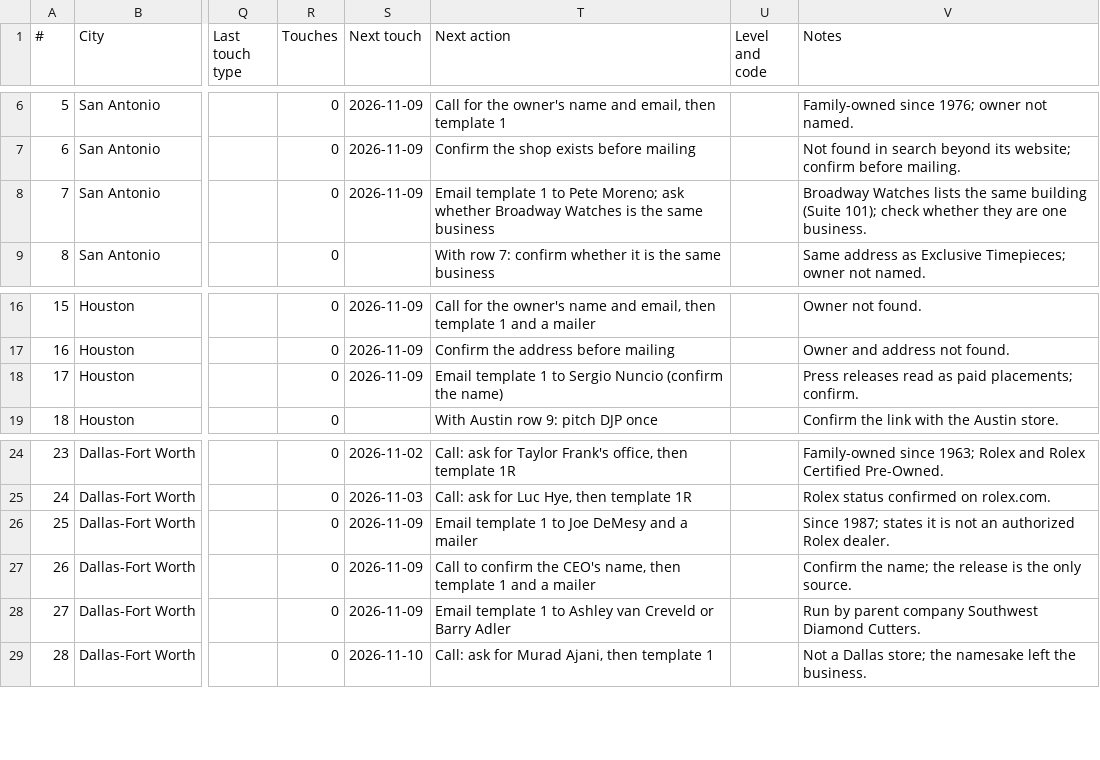
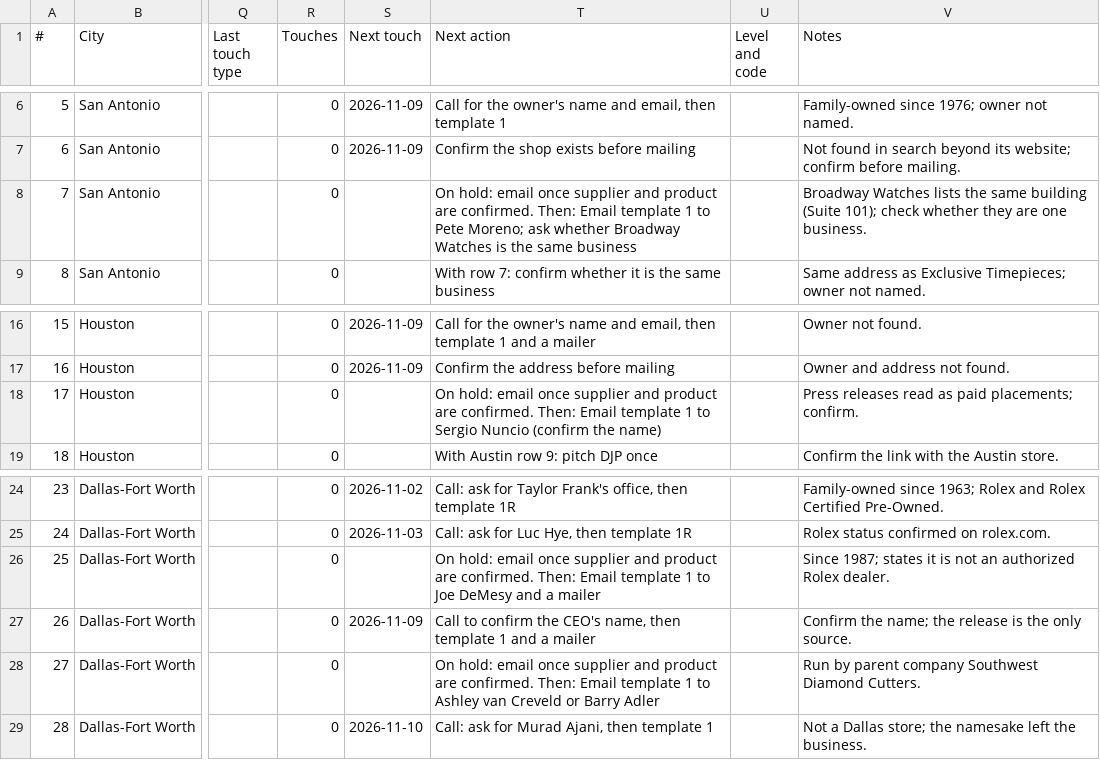
Before and after one commit to mhaddad558-design/ChronoProtect, a CSV file: marketing/texas-prospects.csv, drawn as a sheet; only a part is shown, gaps mark what is left out; the diff names each change by its address in the sheet, - before the commit and + after, or states it on an @@ line.

```diff
--- a/marketing/texas-prospects.csv
+++ b/marketing/texas-prospects.csv
-S8 (Next touch): 2026-11-09
+S8 (Next touch): (empty)
-T8 (Next action): Email template…
+T8 (Next action): On hold: email once supplier and product are confirmed. Then: Email template…
-S18 (Next touch): 2026-11-09
+S18 (Next touch): (empty)
-T18 (Next action): Email template…
+T18 (Next action): On hold: email once supplier and product are confirmed. Then: Email template…
-S26 (Next touch): 2026-11-09
+S26 (Next touch): (empty)
-T26 (Next action): Email template…
+T26 (Next action): On hold: email once supplier and product are confirmed. Then: Email template…
-S28 (Next touch): 2026-11-09
+S28 (Next touch): (empty)
-T28 (Next action): Email template…
+T28 (Next action): On hold: email once supplier and product are confirmed. Then: Email template…
```
Also changed, not shown: marketing/austin-prospects.csv, 6 other files.
